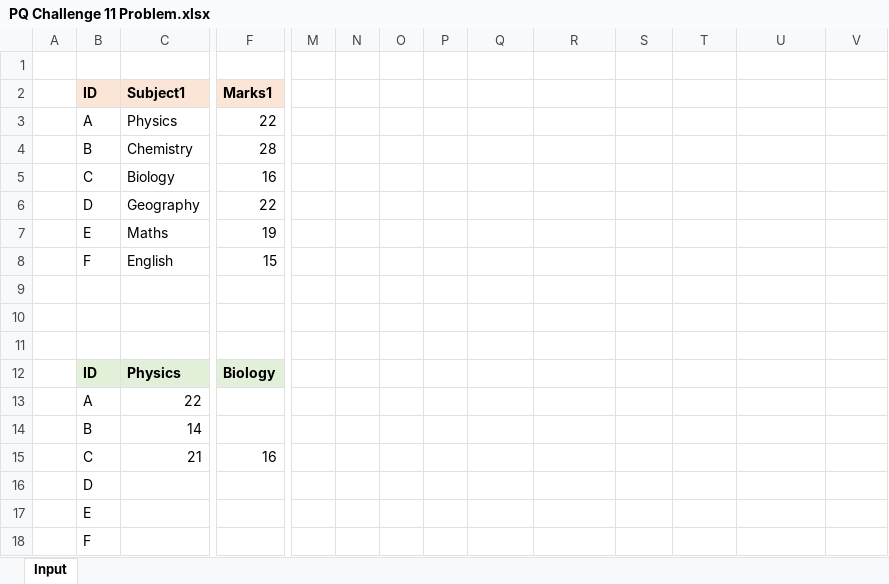
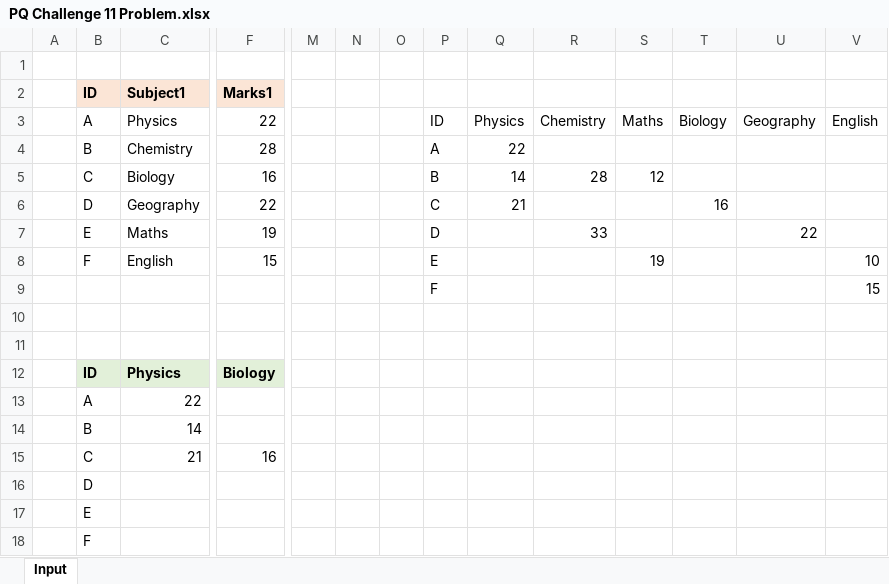
Before and after one commit to 1504168/Excel-BI-Python, an Excel workbook: Excel Files/PQ Challenges/PQ Challenge 11 Problem.xlsx, sheet Input, drawn as a sheet; only a part is shown, gaps mark what is left out; values as stored, in another font and other column widths than the file's, no borders; charts and pictures not drawn; removed rows and columns are numbered as before the commit, all else as after; rows hold the shown columns only; the diff names each change by its address in the sheet, - before the commit and + after, or states it on an @@ line.

Commit message:
PQ Challenge 11 and 12 has been solved using lambda.

```diff
--- a/Excel Files/PQ Challenges/PQ Challenge 11 Problem.xlsx (sheet Input)
+++ b/Excel Files/PQ Challenges/PQ Challenge 11 Problem.xlsx (sheet Input)
-row 3:  | A | Physics | 22
+row 3:  | A | Physics | 22 |  |  |  | ID | Physics | Chemistry | Maths | Biology | Geography | English
-P4: (empty)
+P4: A
-Q4: (empty)
+Q4: 22
-P5: (empty)
+P5: B
-Q5: (empty)
+Q5: 14
-R5: (empty)
+R5: 28
-S5: (empty)
+S5: 12
-P6: (empty)
+P6: C
-Q6: (empty)
+Q6: 21
-T6: (empty)
+T6: 16
-P7: (empty)
+P7: D
-R7: (empty)
+R7: 33
-U7: (empty)
+U7: 22
-P8: (empty)
+P8: E
-S8: (empty)
+S8: 19
-V8: (empty)
+V8: 10
-row 9: (empty)
+row 9:  |  |  |  |  |  |  | F |  |  |  |  |  | 15
```
Also changed, not shown: 1 other file.
